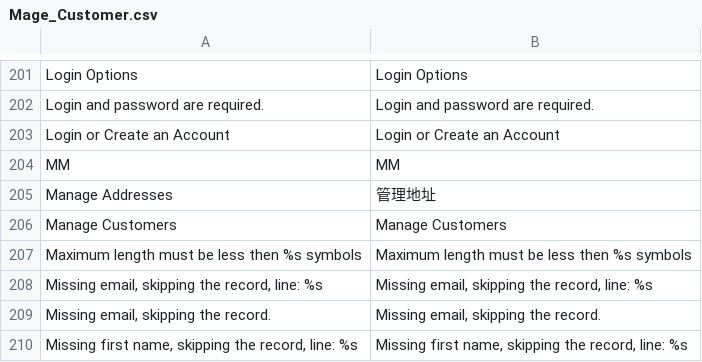
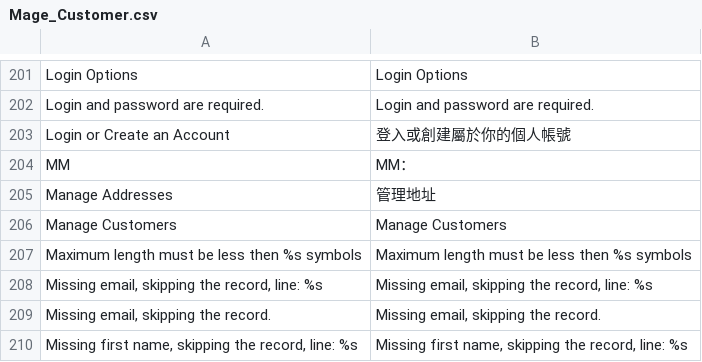
Before and after one commit to gamlinnia/li_magento, a CSV file: app/locale/zh_TW/Mage_Customer.csv, drawn as a sheet; only a part is shown, gaps mark what is left out.

Commit message:
translation

```diff
--- a/app/locale/zh_TW/Mage_Customer.csv
+++ b/app/locale/zh_TW/Mage_Customer.csv
@@ -202,4 +202,4 @@
 "Login and password are required.","Login and password are required."
-"Login or Create an Account","Login or Create an Account"
-"MM","MM"
+"Login or Create an Account","登入或創建屬於你的個人帳號"
+"MM","MM"：
 "Manage Addresses","管理地址"
```
Also changed, not shown: app/locale/en_US/Mage_Persistent.csv.
